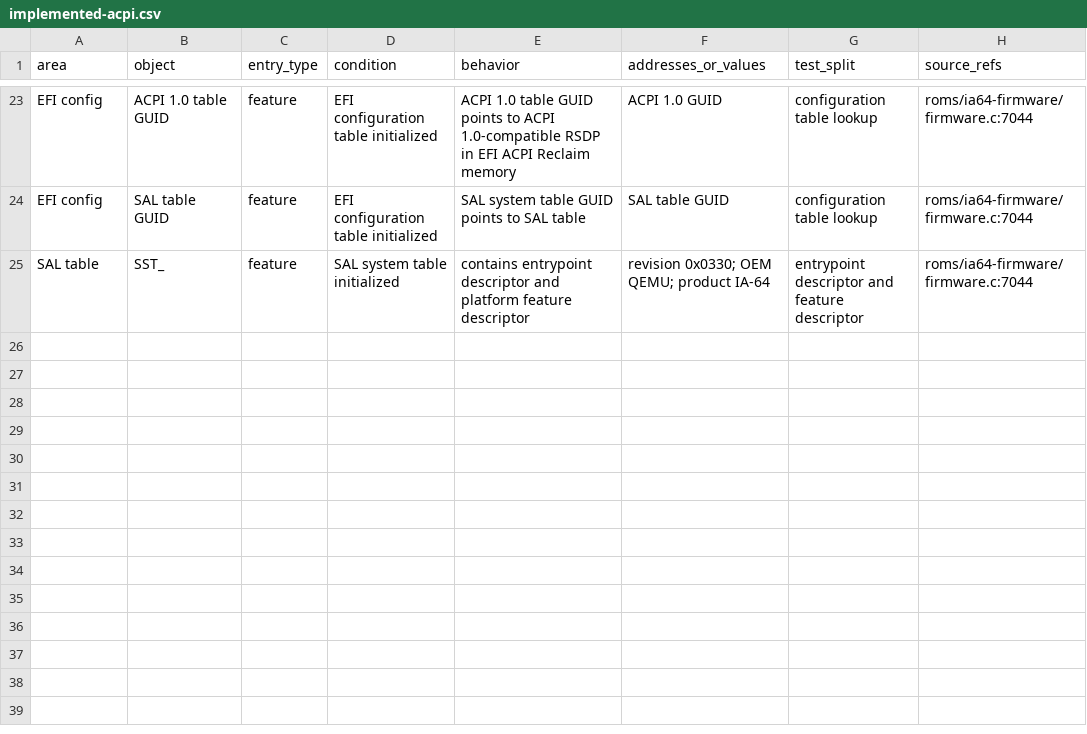
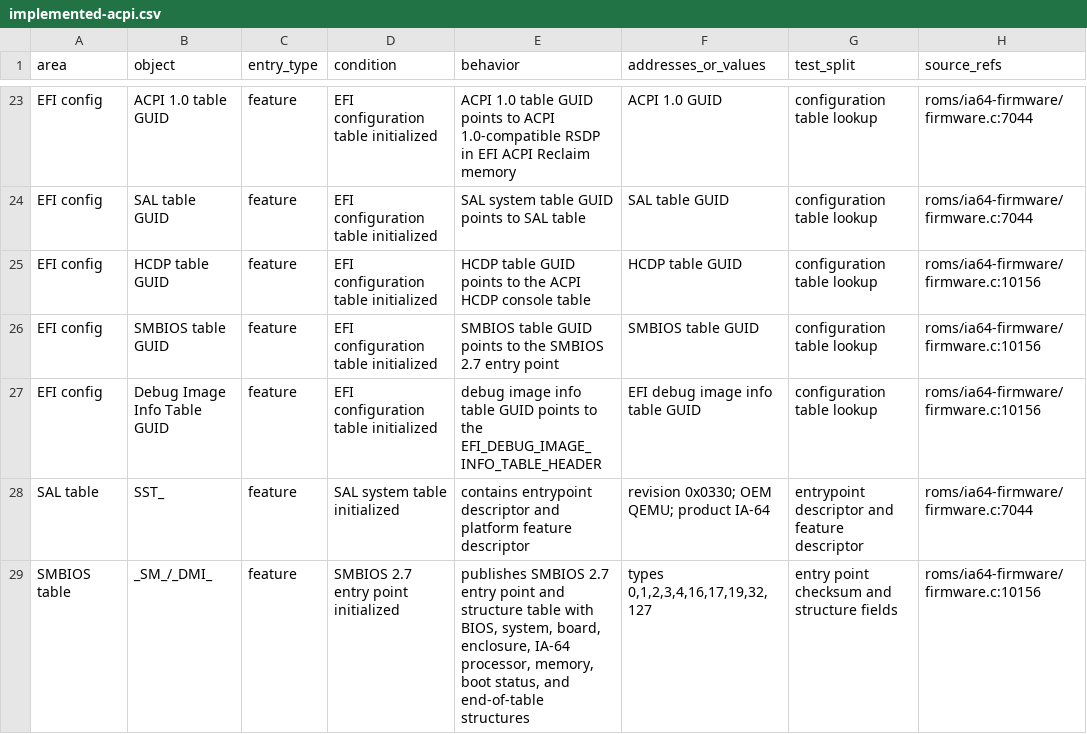
Before and after one commit to GenSayer/qemu-system-ia64, a CSV file: docs/ia64/implemented-acpi.csv, drawn as a sheet; only a part is shown, gaps mark what is left out.

```diff
--- a/docs/ia64/implemented-acpi.csv
+++ b/docs/ia64/implemented-acpi.csv
@@ -24,2 +24,6 @@ EFI config,ACPI 1.0 table GUID,feature,EFI configuration table initialized,ACPI
 EFI config,SAL table GUID,feature,EFI configuration table initialized,SAL system table GUID points to SAL table,SAL table GUID,configuration table lookup,roms/ia64-firmware/firmware.c:7044
+EFI config,HCDP table GUID,feature,EFI configuration table initialized,HCDP table GUID points to the ACPI HCDP console table,HCDP table GUID,configuration table lookup,roms/ia64-firmware/firmware.c:10156
+EFI config,SMBIOS table GUID,feature,EFI configuration table initialized,SMBIOS table GUID points to the SMBIOS 2.7 entry point,SMBIOS table GUID,configuration table lookup,roms/ia64-firmware/firmware.c:10156
+EFI config,Debug Image Info Table GUID,feature,EFI configuration table initialized,debug image info table GUID points to the EFI_DEBUG_IMAGE_INFO_TABLE_HEADER,EFI debug image info table GUID,configuration table lookup,roms/ia64-firmware/firmware.c:10156
 SAL table,SST_,feature,SAL system table initialized,contains entrypoint descriptor and platform feature descriptor,revision 0x0330; OEM QEMU; product IA-64,entrypoint descriptor and feature descriptor,roms/ia64-firmware/firmware.c:7044
+SMBIOS table,_SM_/_DMI_,feature,SMBIOS 2.7 entry point initialized,"publishes SMBIOS 2.7 entry point and structure table with BIOS, system, board, enclosure, IA-64 processor, memory, boot status, and end-of-table structures","types 0,1,2,3,4,16,17,19,32,127",entry point checksum and structure fields,roms/ia64-firmware/firmware.c:10156
```
Also changed, not shown: docs/ia64/implemented-efi.csv, docs/ia64/implemented-instructions.csv, 5 other files.
